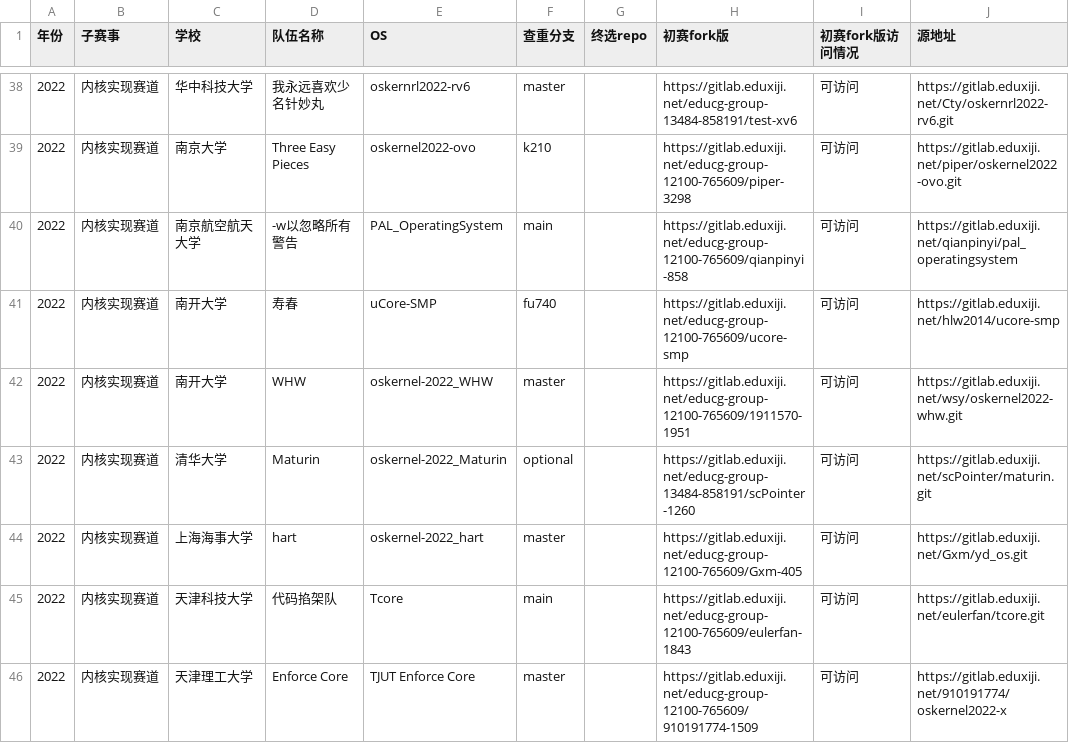
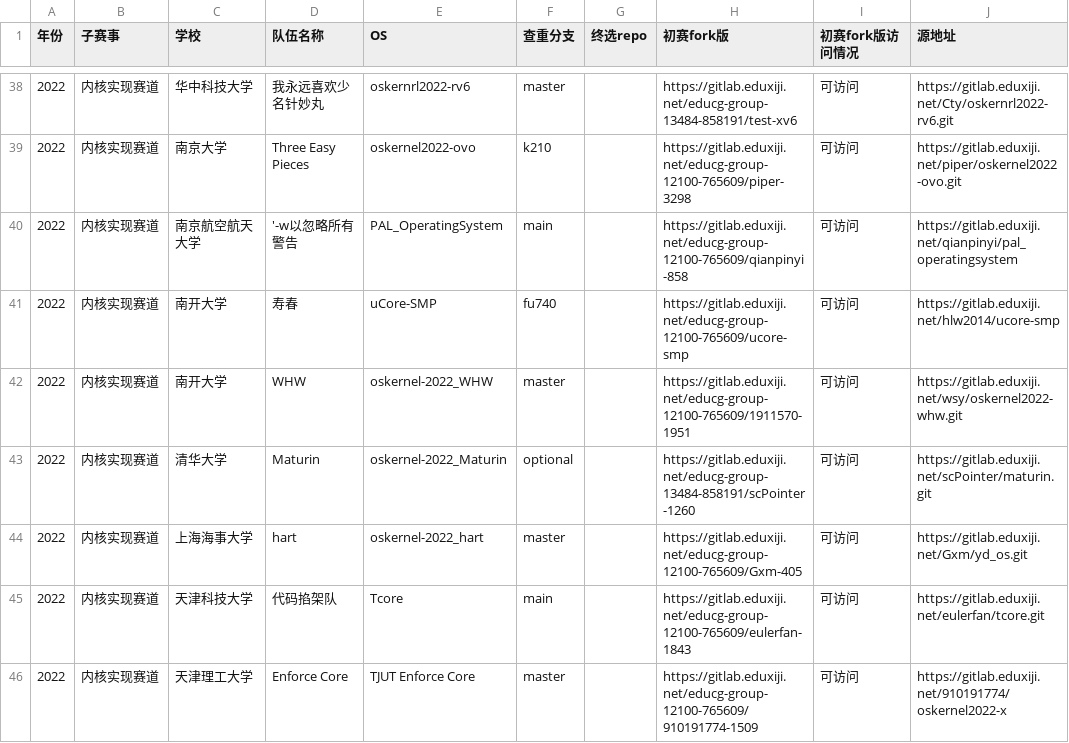
Before and after one commit to Freefor100/OS-Agent, a CSV file: 含26决赛版repo汇总.csv, drawn as a sheet; only a part is shown, gaps mark what is left out; the diff names each change by its address in the sheet, - before the commit and + after, or states it on an @@ line.

```diff
--- a/含26决赛版repo汇总.csv
+++ b/含26决赛版repo汇总.csv
-D40 (队伍名称): -w以忽略所有警告
+D40 (队伍名称): '-w以忽略所有警告
```
Also changed, not shown: 1 other file.
